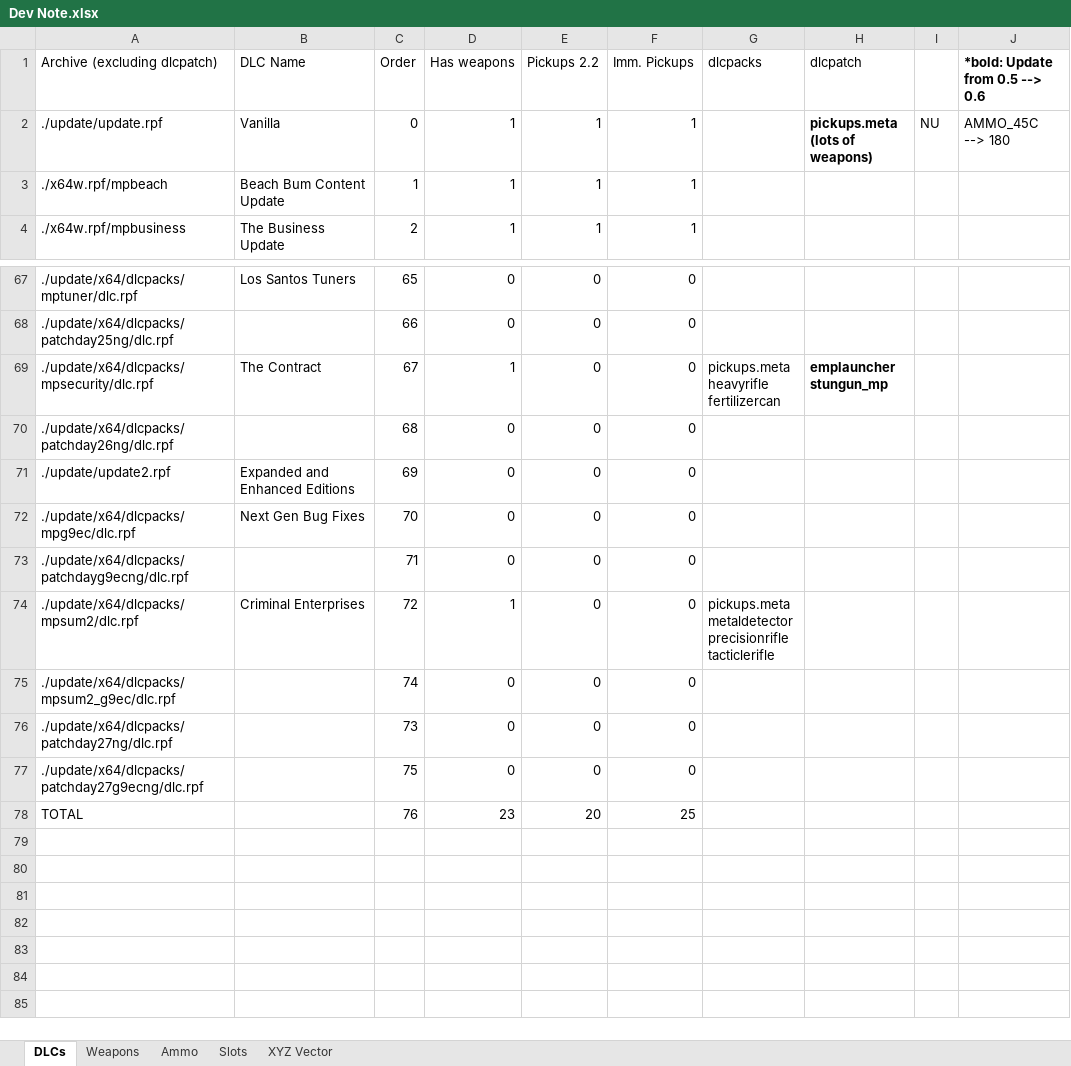
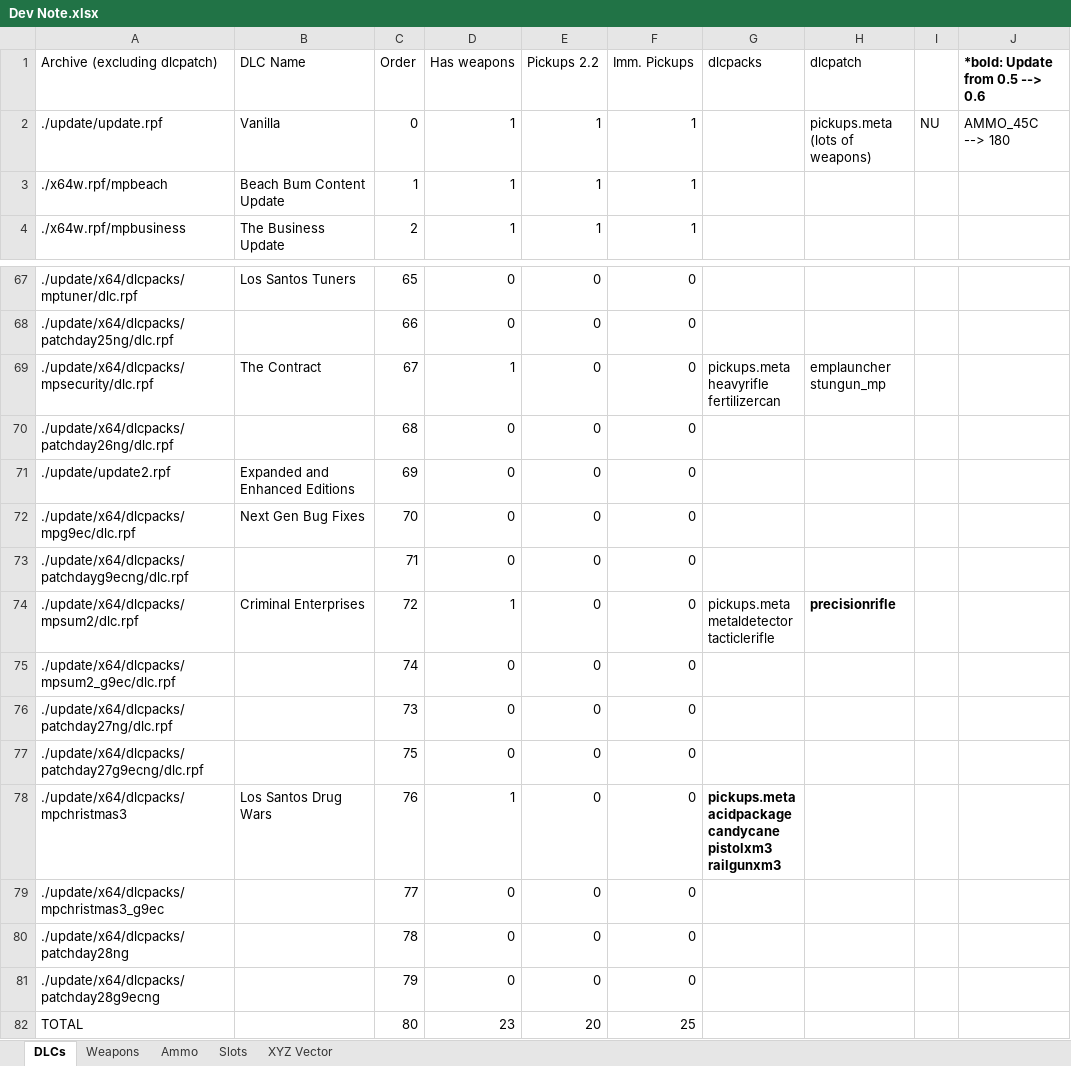
Before and after one commit to votrinhan88/support-pickups, an Excel workbook: Dev Note.xlsx, sheet DLCs, drawn as a sheet; only a part is shown, gaps mark what is left out; values as stored, in another font and other column widths than the file's, no borders; conditional formats and table styles not drawn; addresses are those after the commit; ↵ is a line break in a cell; the diff names each change by its address in the sheet, - before the commit and + after, or states it on an @@ line.

```diff
--- a/Dev Note.xlsx (sheet DLCs)
+++ b/Dev Note.xlsx (sheet DLCs)
-H2 bold: on
+H2 bold: off
-H69 bold: on
+H69 bold: off
-G74 (dlcpacks): pickups.meta ↵ metaldetector ↵ precisionrifle ↵ tacticlerifle
+G74 (dlcpacks): pickups.meta ↵ metaldetector ↵ tacticlerifle
-H74 (dlcpatch): (empty)
+H74 (dlcpatch): precisionrifle
+row 78: ./update/x64/dlcpacks/mpchristmas3 | Los Santos Drug Wars | 76 | 1 | 0 | 0 | pickups.meta ↵ acidpackage ↵ candycane ↵ pistolxm3 ↵ railgunxm3
+row 79: ./update/x64/dlcpacks/mpchristmas3_g9ec |  | 77 | 0 | 0 | 0
+row 80: ./update/x64/dlcpacks/patchday28ng |  | 78 | 0 | 0 | 0
+row 81: ./update/x64/dlcpacks/patchday28g9ecng |  | 79 | 0 | 0 | 0
-C82 (Order): 76
+C82 (Order): 80
```
Also changed, not shown: sheet Weapons, sheet Ammo, sheet Slots, 6 other files.
